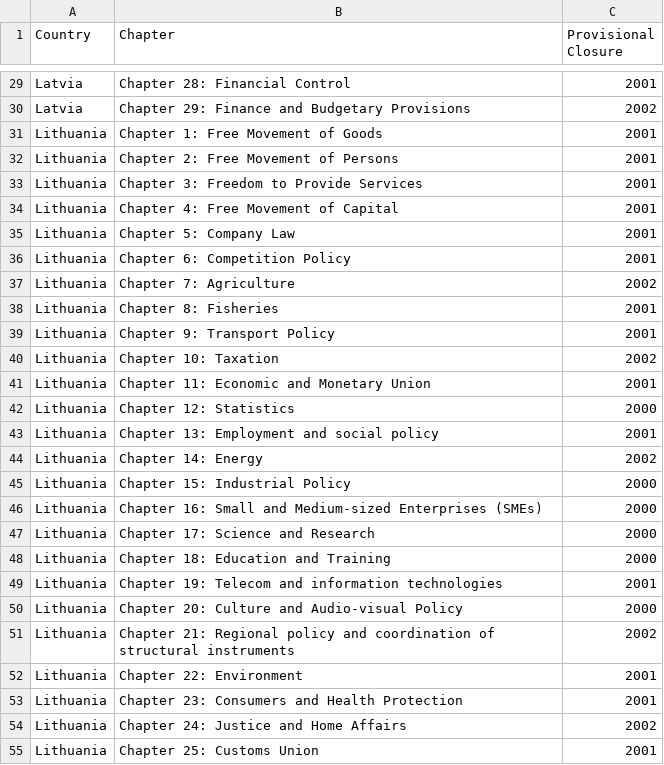
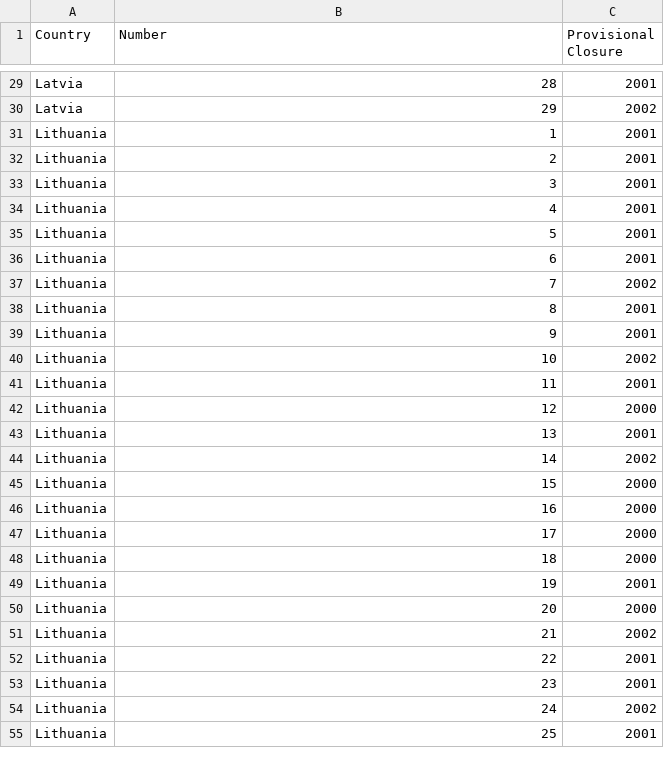
Before and after one commit to dk3934/copenhagen-criteria, a CSV file: data/metadata/chapters_metadata.csv, drawn as a sheet; only a part is shown, gaps mark what is left out; the diff covers the shown part only; the diff names each change by its address in the sheet, - before the commit and + after, or states it on an @@ line.

```diff
--- a/data/metadata/chapters_metadata.csv
+++ b/data/metadata/chapters_metadata.csv
-B1: Chapter
+B1: Number
-B29 (Number): Chapter 28: Financial Control
+B29 (Number): 28
-B30 (Number): Chapter 29: Finance and Budgetary Provisions
+B30 (Number): 29
-B31 (Number): Chapter 1: Free Movement of Goods
+B31 (Number): 1
-B32 (Number): Chapter 2: Free Movement of Persons
+B32 (Number): 2
-B33 (Number): Chapter 3: Freedom to Provide Services
+B33 (Number): 3
-B34 (Number): Chapter 4: Free Movement of Capital
+B34 (Number): 4
-B35 (Number): Chapter 5: Company Law
+B35 (Number): 5
-B36 (Number): Chapter 6: Competition Policy
+B36 (Number): 6
-B37 (Number): Chapter 7: Agriculture
+B37 (Number): 7
-B38 (Number): Chapter 8: Fisheries
+B38 (Number): 8
-B39 (Number): Chapter 9: Transport Policy
+B39 (Number): 9
-B40 (Number): Chapter 10: Taxation
+B40 (Number): 10
-B41 (Number): Chapter 11: Economic and Monetary Union
+B41 (Number): 11
-B42 (Number): Chapter 12: Statistics
+B42 (Number): 12
-B43 (Number): Chapter 13: Employment and social policy
+B43 (Number): 13
-B44 (Number): Chapter 14: Energy
+B44 (Number): 14
-B45 (Number): Chapter 15: Industrial Policy
+B45 (Number): 15
-B46 (Number): Chapter 16: Small and Medium-sized Enterprises (SMEs)
+B46 (Number): 16
-B47 (Number): Chapter 17: Science and Research
+B47 (Number): 17
-B48 (Number): Chapter 18: Education and Training
+B48 (Number): 18
-B49 (Number): Chapter 19: Telecom and information technologies
+B49 (Number): 19
-B50 (Number): Chapter 20: Culture and Audio-visual Policy
+B50 (Number): 20
-B51 (Number): Chapter 21: Regional policy and coordination of structural instruments
+B51 (Number): 21
-B52 (Number): Chapter 22: Environment
+B52 (Number): 22
-B53 (Number): Chapter 23: Consumers and Health Protection
+B53 (Number): 23
-B54 (Number): Chapter 24: Justice and Home Affairs
+B54 (Number): 24
-B55 (Number): Chapter 25: Customs Union
+B55 (Number): 25
```
Also changed, not shown: 118 edited cells elsewhere in this file, 6 other files.
